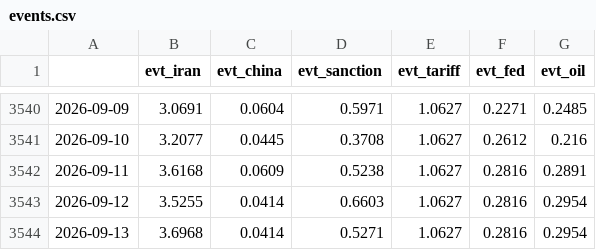
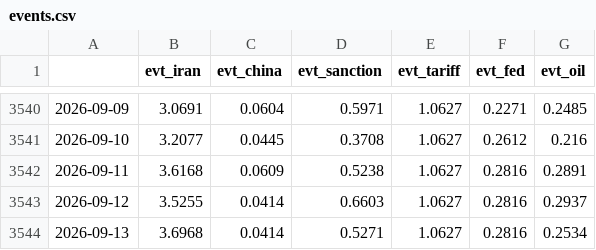
Before and after one commit to Frankestain12/graphfinance, a CSV file: data_store/events.csv, drawn as a sheet; only a part is shown, gaps mark what is left out.

```diff
--- a/data_store/events.csv
+++ b/data_store/events.csv
@@ -3542,3 +3542,3 @@
 2026-09-11,3.6168,0.0609,0.5238,1.0627,0.2816,0.2891
-2026-09-12,3.5255,0.0414,0.6603,1.0627,0.2816,0.2954
-2026-09-13,3.6968,0.0414,0.5271,1.0627,0.2816,0.2954
+2026-09-12,3.5255,0.0414,0.6603,1.0627,0.2816,0.2937
+2026-09-13,3.6968,0.0414,0.5271,1.0627,0.2816,0.2534
```
Also changed, not shown: data_store/ledger.csv, data_store/news_daily.csv, 10 other files.
